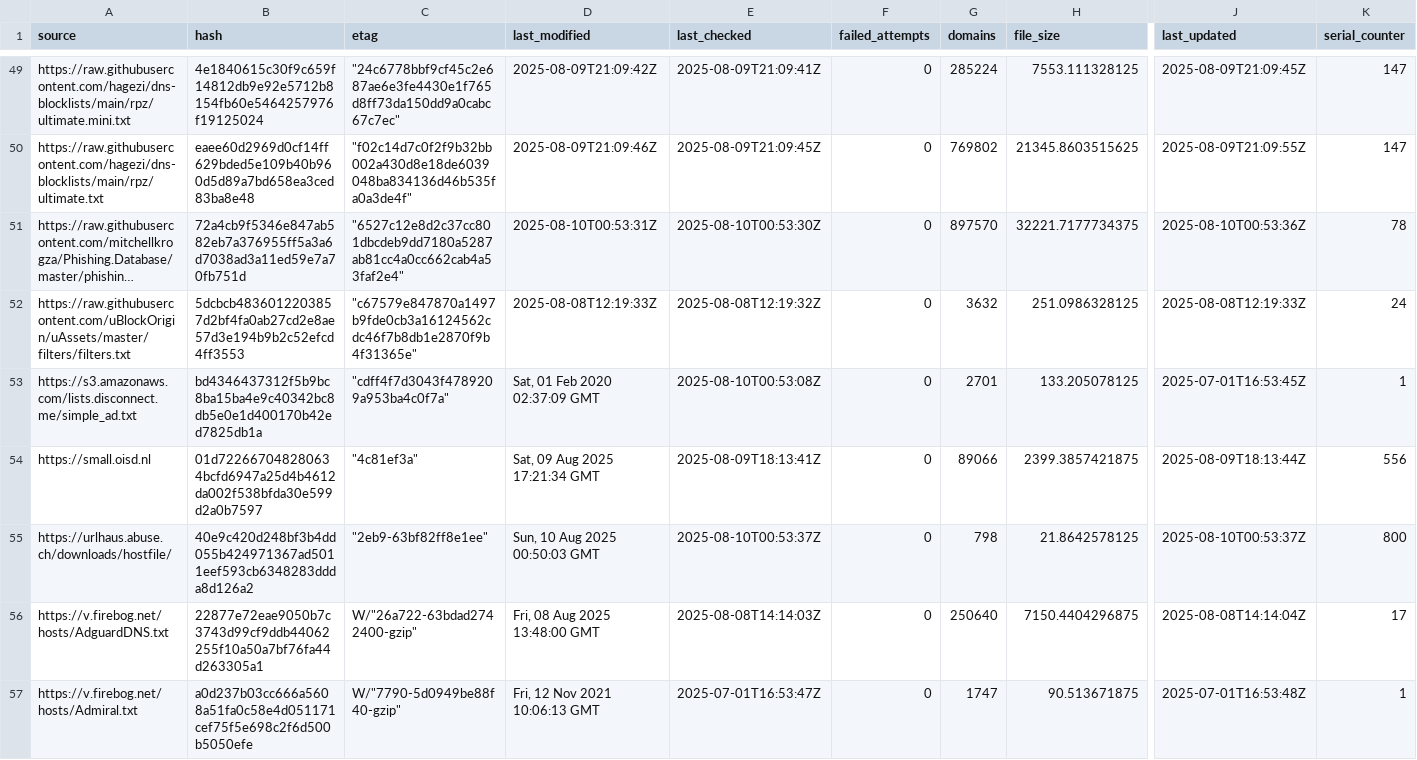
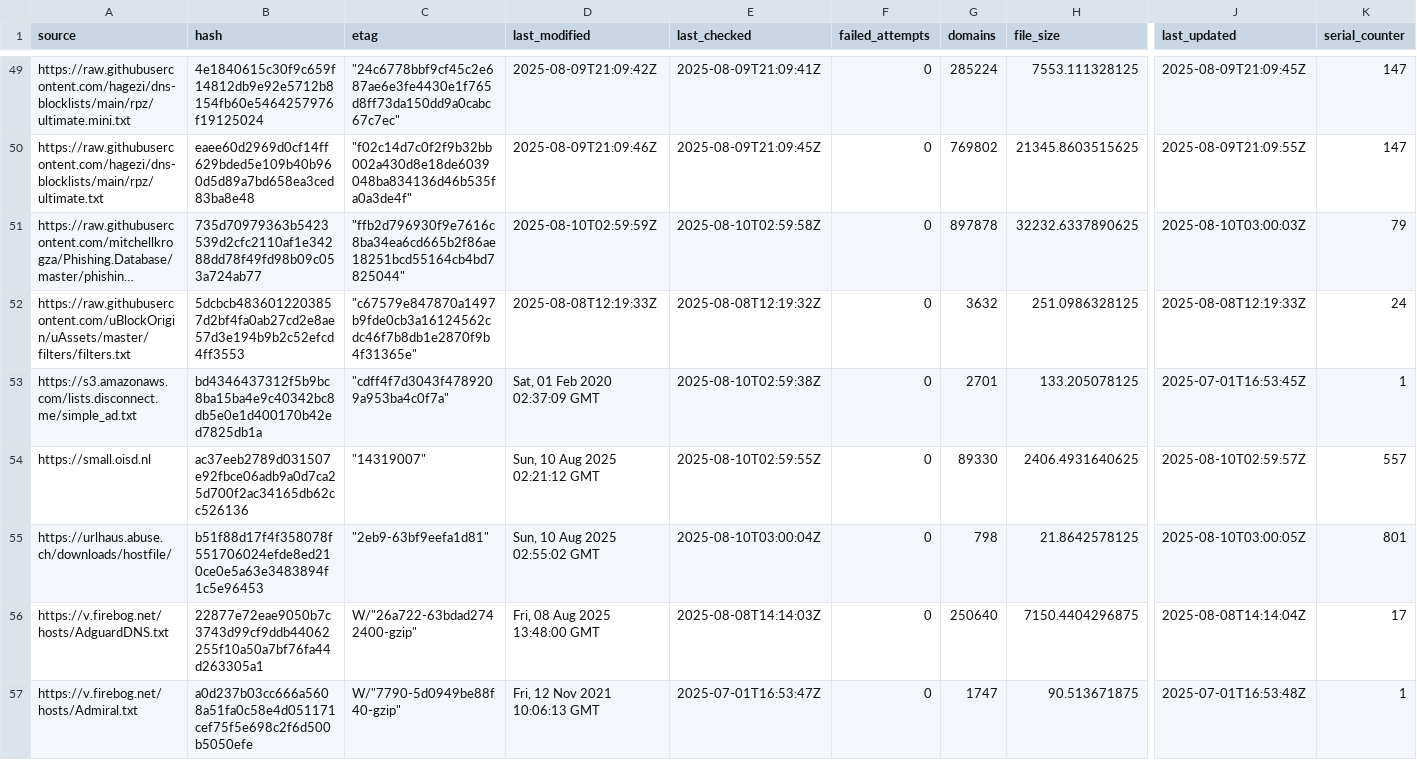
Before and after one commit to siosios/RPZ-Blocklists, a CSV file: tools/source-hashes.csv, drawn as a sheet; only a part is shown, gaps mark what is left out; long unchanged cells end in …; the diff covers the shown part only; the diff names each change by its address in the sheet, - before the commit and + after, or states it on an @@ line.

```diff
--- a/tools/source-hashes.csv
+++ b/tools/source-hashes.csv
-B51 (hash): 72a4cb9f5346e847ab582eb7a376955ff5a3a6d7038ad3a11ed59e7a70fb751d
+B51 (hash): 735d70979363b5423539d2cfc2110af1e34288dd78f49fd98b09c053a724ab77
-C51 (etag): "6527c12e8d2c37cc801dbcdeb9dd7180a5287ab81cc4a0cc662cab4a53faf2e4"
+C51 (etag): "ffb2d796930f9e7616c8ba34ea6cd665b2f86ae18251bcd55164cb4bd7825044"
-D51 (last_modified): 2025-08-10T00:53:31Z
+D51 (last_modified): 2025-08-10T02:59:59Z
-E51 (last_checked): 2025-08-10T00:53:30Z
+E51 (last_checked): 2025-08-10T02:59:58Z
-G51 (domains): 897570
+G51 (domains): 897878
-H51 (file_size): 32221.7177734375
+H51 (file_size): 32232.6337890625
-J51 (last_updated): 2025-08-10T00:53:36Z
+J51 (last_updated): 2025-08-10T03:00:03Z
-K51 (serial_counter): 78
+K51 (serial_counter): 79
-E53 (last_checked): 2025-08-10T00:53:08Z
+E53 (last_checked): 2025-08-10T02:59:38Z
-B54 (hash): 01d722667048280634bcfd6947a25d4b4612da002f538bfda30e599d2a0b7597
+B54 (hash): ac37eeb2789d031507e92fbce06adb9a0d7ca25d700f2ac34165db62cc526136
-C54 (etag): "4c81ef3a"
+C54 (etag): "14319007"
-D54 (last_modified): Sat, 09 Aug 2025 17:21:34 GMT
+D54 (last_modified): Sun, 10 Aug 2025 02:21:12 GMT
-E54 (last_checked): 2025-08-09T18:13:41Z
+E54 (last_checked): 2025-08-10T02:59:55Z
-G54 (domains): 89066
+G54 (domains): 89330
-H54 (file_size): 2399.3857421875
+H54 (file_size): 2406.4931640625
-J54 (last_updated): 2025-08-09T18:13:44Z
+J54 (last_updated): 2025-08-10T02:59:57Z
-K54 (serial_counter): 556
+K54 (serial_counter): 557
-B55 (hash): 40e9c420d248bf3b4dd055b424971367ad5011eef593cb6348283ddda8d126a2
+B55 (hash): b51f88d17f4f358078f551706024efde8ed210ce0e5a63e3483894f1c5e96453
-C55 (etag): "2eb9-63bf82ff8e1ee"
+C55 (etag): "2eb9-63bf9eefa1d81"
-D55 (last_modified): Sun, 10 Aug 2025 00:50:03 GMT
+D55 (last_modified): Sun, 10 Aug 2025 02:55:02 GMT
-E55 (last_checked): 2025-08-10T00:53:37Z
+E55 (last_checked): 2025-08-10T03:00:04Z
-J55 (last_updated): 2025-08-10T00:53:37Z
+J55 (last_updated): 2025-08-10T03:00:05Z
-K55 (serial_counter): 800
+K55 (serial_counter): 801
```
Also changed, not shown: 32 edited cells elsewhere in this file, 8 other files.
